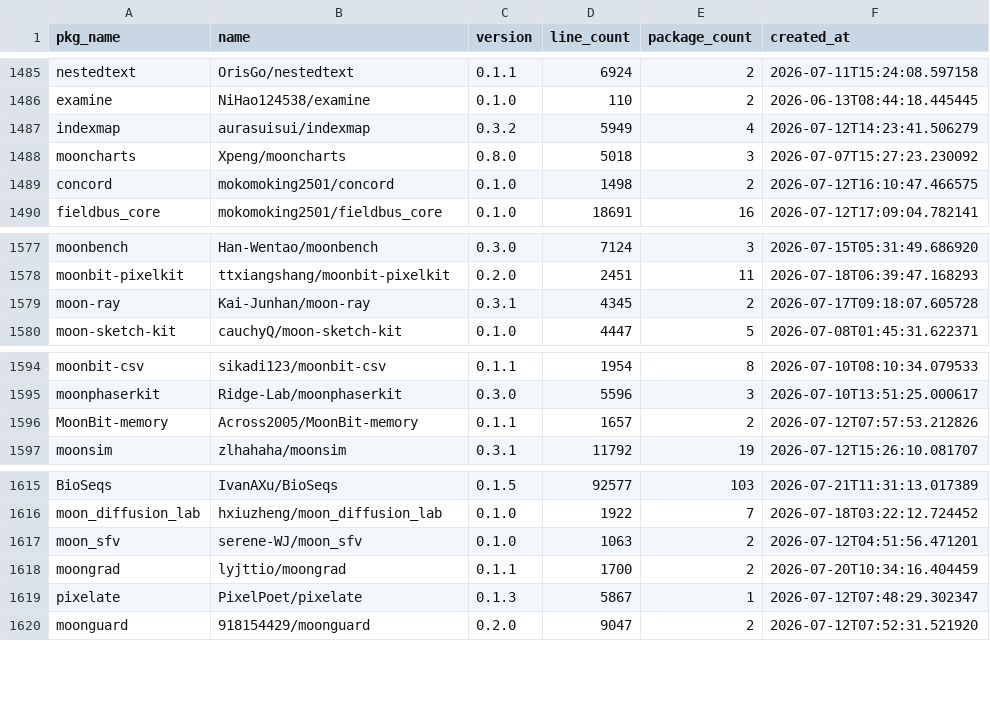
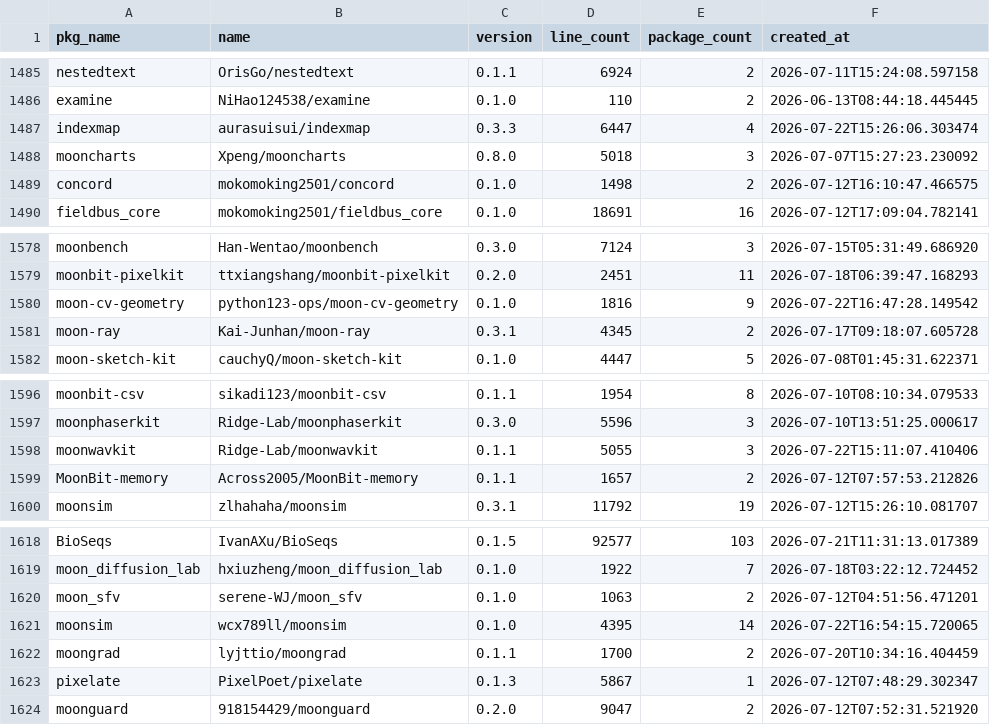
Before and after one commit to fanny480/fanny480.github.io, a CSV file: data/statistics.csv, drawn as a sheet; only a part is shown, gaps mark what is left out; the diff covers the shown part only.

```diff
--- a/data/statistics.csv
+++ b/data/statistics.csv
@@ -1486,3 +1486,3 @@ nestedtext,OrisGo/nestedtext,0.1.1,6924,2,2026-07-11T15:24:08.597158
 examine,NiHao124538/examine,0.1.0,110,2,2026-06-13T08:44:18.445445
-indexmap,aurasuisui/indexmap,0.3.2,5949,4,2026-07-12T14:23:41.506279
+indexmap,aurasuisui/indexmap,0.3.3,6447,4,2026-07-22T15:26:06.303474
 mooncharts,Xpeng/mooncharts,0.8.0,5018,3,2026-07-07T15:27:23.230092
@@ -1578,2 +1579,3 @@ moonbench,Han-Wentao/moonbench,0.3.0,7124,3,2026-07-15T05:31:49.686920
 moonbit-pixelkit,ttxiangshang/moonbit-pixelkit,0.2.0,2451,11,2026-07-18T06:39:47.168293
+moon-cv-geometry,python123-ops/moon-cv-geometry,0.1.0,1816,9,2026-07-22T16:47:28.149542
 moon-ray,Kai-Junhan/moon-ray,0.3.1,4345,2,2026-07-17T09:18:07.605728
@@ -1595,2 +1597,3 @@ moonbit-csv,sikadi123/moonbit-csv,0.1.1,1954,8,2026-07-10T08:10:34.079533
 moonphaserkit,Ridge-Lab/moonphaserkit,0.3.0,5596,3,2026-07-10T13:51:25.000617
+moonwavkit,Ridge-Lab/moonwavkit,0.1.1,5055,3,2026-07-22T15:11:07.410406
 MoonBit-memory,Across2005/MoonBit-memory,0.1.1,1657,2,2026-07-12T07:57:53.212826
@@ -1617,2 +1620,3 @@ moon_diffusion_lab,hxiuzheng/moon_diffusion_lab,0.1.0,1922,7,2026-07-18T03:22:12
 moon_sfv,serene-WJ/moon_sfv,0.1.0,1063,2,2026-07-12T04:51:56.471201
+moonsim,wcx789ll/moonsim,0.1.0,4395,14,2026-07-22T16:54:15.720065
 moongrad,lyjttio/moongrad,0.1.1,1700,2,2026-07-20T10:34:16.404459
```
Also changed, not shown: 2 added rows and 29 edited cells elsewhere in this file.
